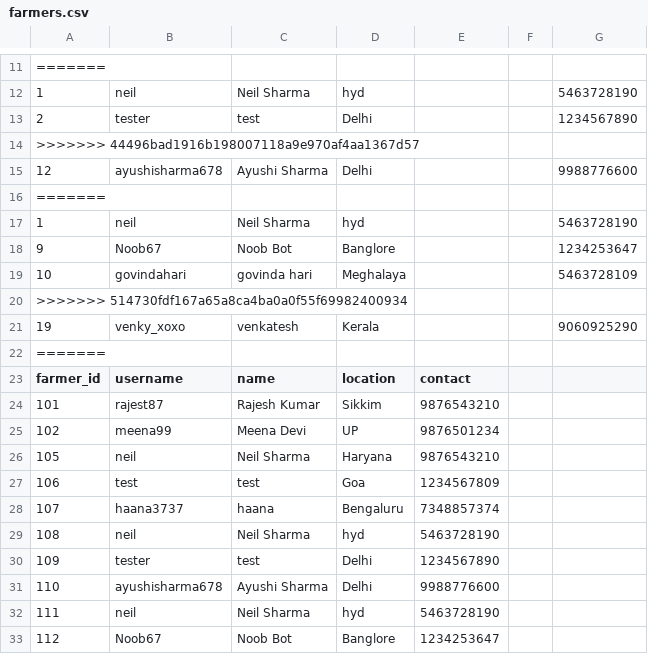
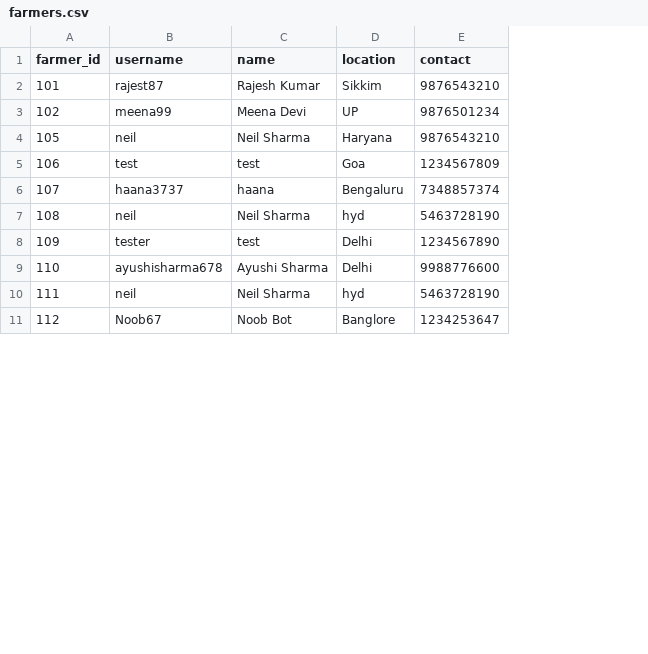
Before and after one commit to ayushisharma678/crop_portal_starter, a CSV file: data/farmers.csv, drawn as a sheet; only a part is shown, gaps mark what is left out; removed rows and columns are numbered as before the commit, all else as after; the diff covers the shown part only; the diff names each change by its address in the sheet, - before the commit and + after, or states it on an @@ line.

```diff
--- a/data/farmers.csv
+++ b/data/farmers.csv
-column F, empty
-column G, empty
-row 11: =======
-row 12: 1 | neil | Neil Sharma | hyd |  |  | 5463728190
-row 13: 2 | tester | test | Delhi |  |  | 1234567890
-row 14: >>>>>>> 44496bad1916b198007118a9e970af4aa1367d57
-row 15: 12 | ayushisharma678 | Ayushi Sharma | Delhi |  |  | 9988776600
-row 16: =======
-row 17: 1 | neil | Neil Sharma | hyd |  |  | 5463728190
-row 18: 9 | Noob67 | Noob Bot | Banglore |  |  | 1234253647
-row 19: 10 | govindahari | govinda hari | Meghalaya |  |  | 5463728109
-row 20: >>>>>>> 514730fdf167a65a8ca4ba0a0f55f69982400934
-row 21: 19 | venky_xoxo | venkatesh | Kerala |  |  | 9060925290
-row 22: =======
```
Also changed, not shown: 11 removed rows elsewhere in this file.
